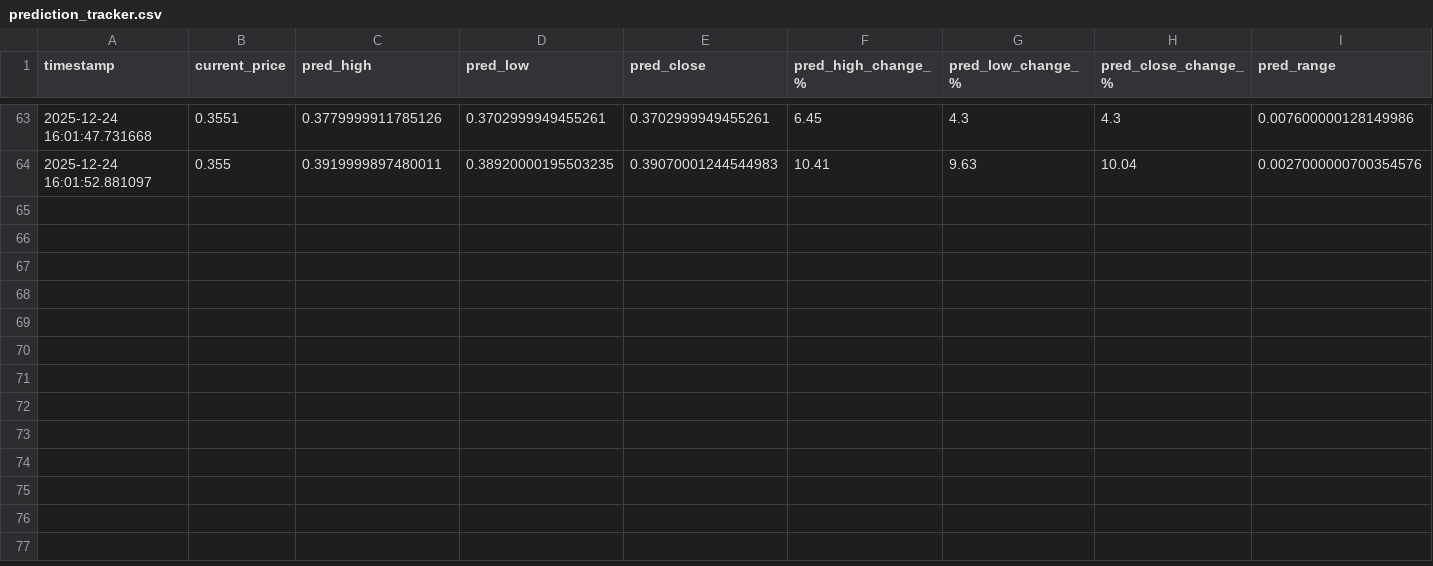
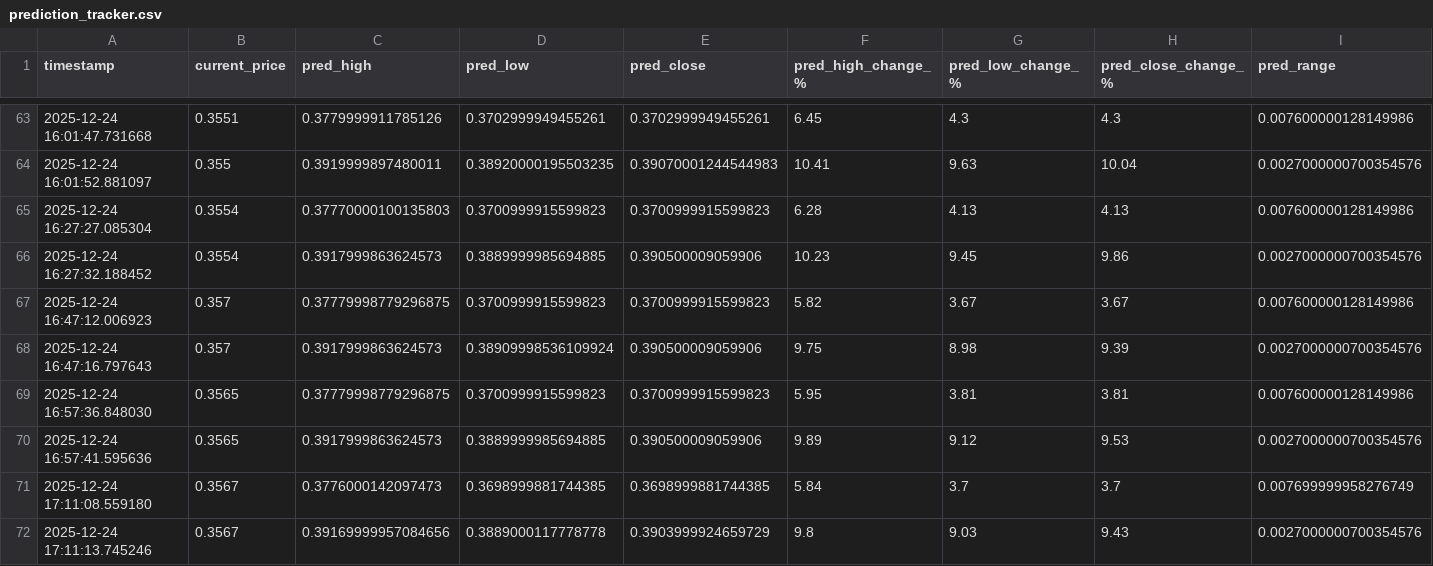
Before and after one commit to winningtrendingbots/winningtrendingbots.github.io, a CSV file: data/prediction_tracker.csv, drawn as a sheet; only a part is shown, gaps mark what is left out; rows hold the shown columns only; the diff names each change by its address in the sheet, - before the commit and + after, or states it on an @@ line.

```diff
--- a/data/prediction_tracker.csv
+++ b/data/prediction_tracker.csv
+row 65: 2025-12-24 16:27:27.085304 | 0.3554 | 0.37770000100135803 | 0.3700999915599823 | 0.3700999915599823 | 6.28 | 4.13 | 4.13 | 0.007600000128149986
+row 66: 2025-12-24 16:27:32.188452 | 0.3554 | 0.3917999863624573 | 0.3889999985694885 | 0.390500009059906 | 10.23 | 9.45 | 9.86 | 0.0027000000700354576
+row 67: 2025-12-24 16:47:12.006923 | 0.357 | 0.37779998779296875 | 0.3700999915599823 | 0.3700999915599823 | 5.82 | 3.67 | 3.67 | 0.007600000128149986
+row 68: 2025-12-24 16:47:16.797643 | 0.357 | 0.3917999863624573 | 0.38909998536109924 | 0.390500009059906 | 9.75 | 8.98 | 9.39 | 0.0027000000700354576
+row 69: 2025-12-24 16:57:36.848030 | 0.3565 | 0.37779998779296875 | 0.3700999915599823 | 0.3700999915599823 | 5.95 | 3.81 | 3.81 | 0.007600000128149986
+row 70: 2025-12-24 16:57:41.595636 | 0.3565 | 0.3917999863624573 | 0.3889999985694885 | 0.390500009059906 | 9.89 | 9.12 | 9.53 | 0.0027000000700354576
+row 71: 2025-12-24 17:11:08.559180 | 0.3567 | 0.3776000142097473 | 0.3698999881744385 | 0.3698999881744385 | 5.84 | 3.7 | 3.7 | 0.007699999958276749
+row 72: 2025-12-24 17:11:13.745246 | 0.3567 | 0.39169999957084656 | 0.3889000117778778 | 0.3903999924659729 | 9.8 | 9.03 | 9.43 | 0.0027000000700354576
```
Also changed, not shown: data/trading_signals.csv.
